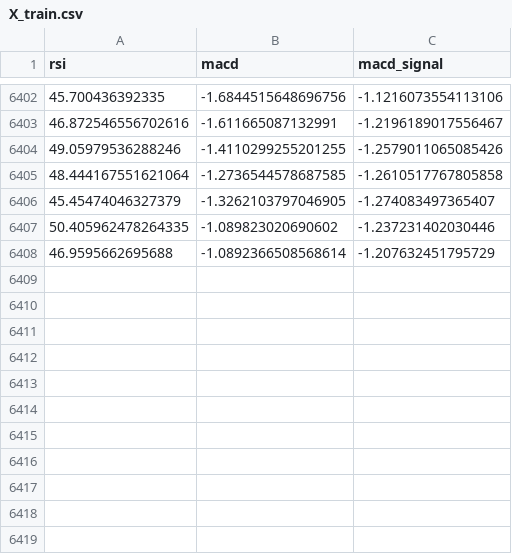
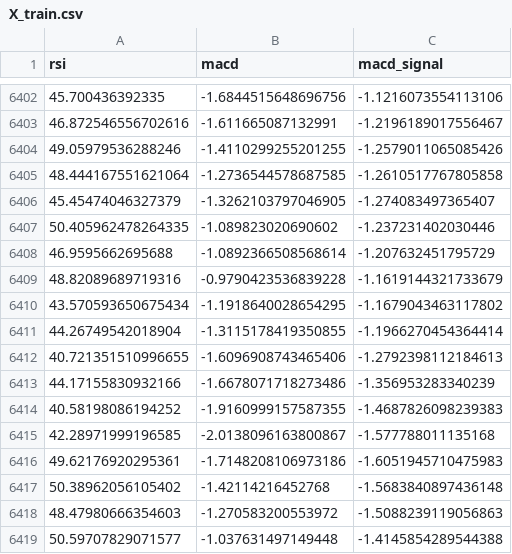
Before and after one commit to juanmartip95/backtesting, a CSV file: investment-portfolio-project/data/X_train.csv, drawn as a sheet; only a part is shown, gaps mark what is left out.

```diff
--- a/investment-portfolio-project/data/X_train.csv
+++ b/investment-portfolio-project/data/X_train.csv
@@ -6408 +6408,12 @@ rsi,macd,macd_signal
 46.9595662695688,-1.0892366508568614,-1.207632451795729
+48.82089689719316,-0.9790423536839228,-1.1619144321733679
+43.570593650675434,-1.1918640028654295,-1.1679043463117802
+44.26749542018904,-1.3115178419350855,-1.1966270454364414
+40.721351510996655,-1.6096908743465406,-1.2792398112184613
+44.17155830932166,-1.6678071718273486,-1.356953283340239
+40.58198086194252,-1.9160999157587355,-1.4687826098239383
+42.28971999196585,-2.0138096163800867,-1.577788011135168
+49.62176920295361,-1.7148208106973186,-1.6051945710475983
+50.38962056105402,-1.42114216452768,-1.5683840897436148
+48.47980666354603,-1.270583200553972,-1.5088239119056863
+50.59707829071577,-1.037631497149448,-1.4145854289544388
```
Also changed, not shown: 12 other files.
